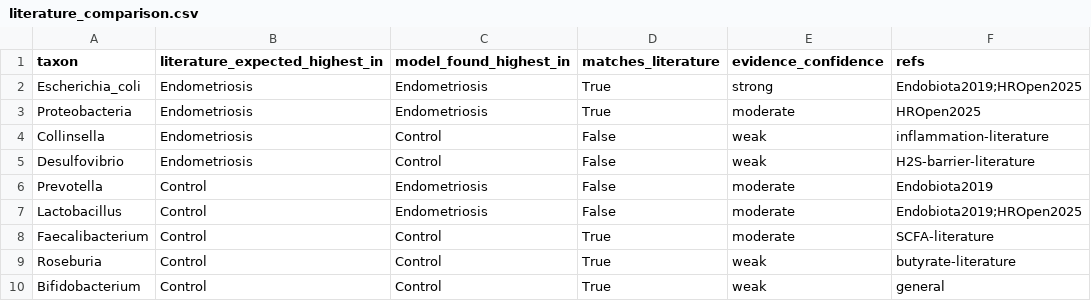
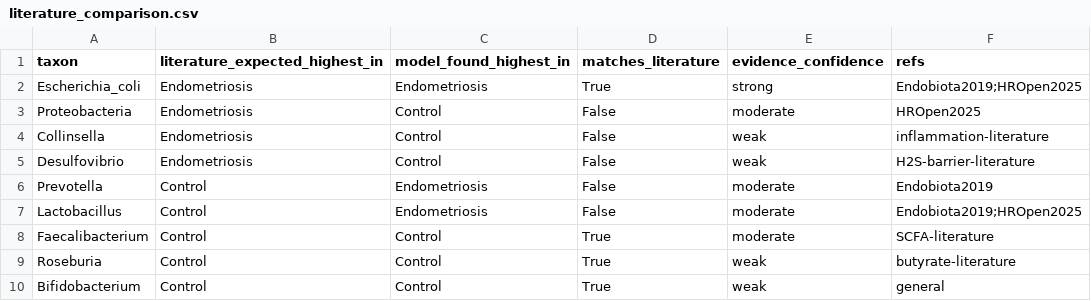
Before and after one commit to Sumithraju/GutDys, a CSV file: results/endometriosis/reports/literature_comparison.csv, drawn as a sheet.

```diff
--- a/results/endometriosis/reports/literature_comparison.csv
+++ b/results/endometriosis/reports/literature_comparison.csv
@@ -2,3 +2,3 @@ taxon,literature_expected_highest_in,model_found_highest_in,matches_literature,e
 Escherichia_coli,Endometriosis,Endometriosis,True,strong,Endobiota2019;HROpen2025
-Proteobacteria,Endometriosis,Endometriosis,True,moderate,HROpen2025
+Proteobacteria,Endometriosis,Control,False,moderate,HROpen2025
 Collinsella,Endometriosis,Control,False,weak,inflammation-literature
```
Also changed, not shown: results/endometriosis/explainability/shap_mean_abs_importance.csv, results/endometriosis/reports/model_leaderboard.csv, 23 other files.
